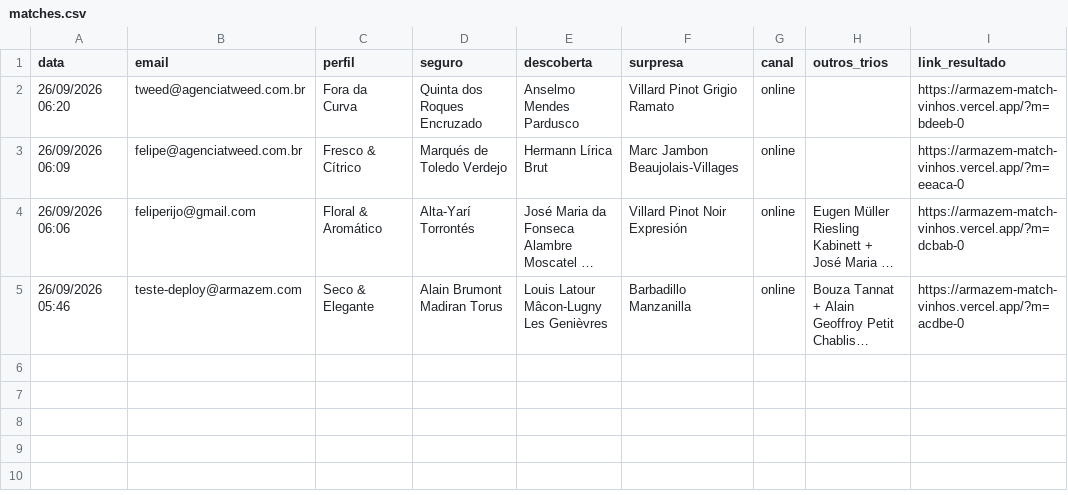
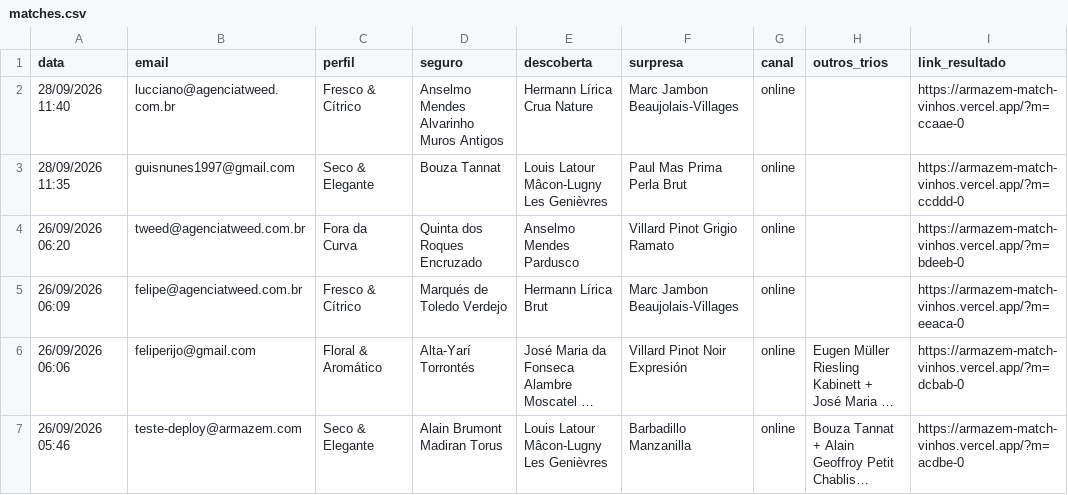
Before and after one commit to agenciatweed/armazem-match-vinhos, a CSV file: data/matches.csv, drawn as a sheet; long unchanged cells end in ….

```diff
--- a/data/matches.csv
+++ b/data/matches.csv
@@ -1,2 +1,4 @@
 data;email;perfil;seguro;descoberta;surpresa;canal;outros_trios;link_resultado
+28/09/2026 11:40;lucciano@agenciatweed.com.br;Fresco & Cítrico;Anselmo Mendes Alvarinho Muros Antigos;Hermann Lírica Crua Nature;Marc Jambon Beaujolais-Villages;online;;https://armazem-match-vinhos.vercel.app/?m=ccaae-0
+28/09/2026 11:35;guisnunes1997@gmail.com;Seco & Elegante;Bouza Tannat;Louis Latour Mâcon-Lugny Les Genièvres;Paul Mas Prima Perla Brut;online;;https://armazem-match-vinhos.vercel.app/?m=ccddd-0
 26/09/2026 06:20;tweed@agenciatweed.com.br;Fora da Curva;Quinta dos Roques Encruzado;Anselmo Mendes Pardusco;Villard Pinot Grigio Ramato;online;;https://armazem-match-vinhos.vercel.app/?m=bdeeb-0
```
Also changed, not shown: 1 other file.
